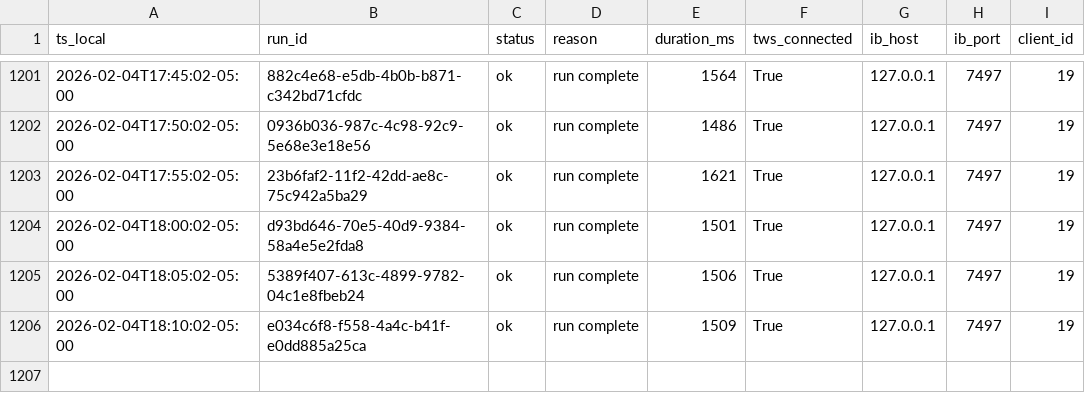
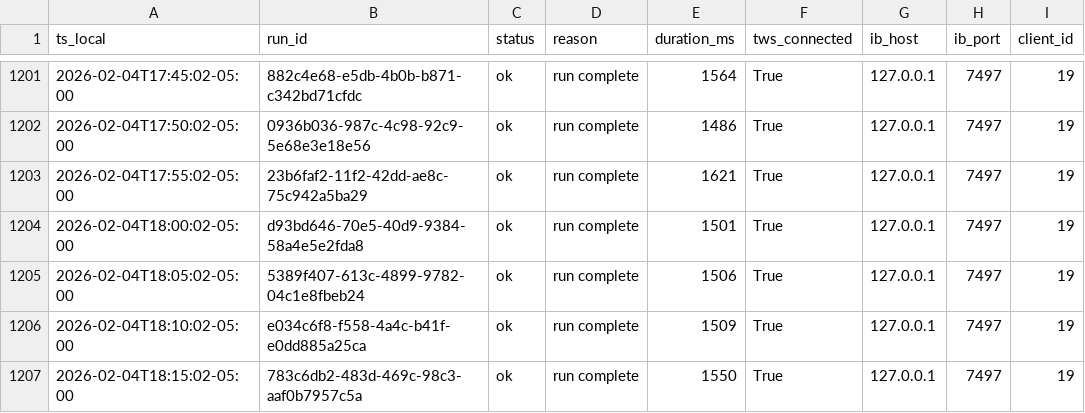
Before and after one commit to martinstabler-bit/IBKR_MeanReversion_Bot, a CSV file: analytics/logs/runs.csv, drawn as a sheet; only a part is shown, gaps mark what is left out.

```diff
--- a/analytics/logs/runs.csv
+++ b/analytics/logs/runs.csv
@@ -1206 +1206,2 @@ ts_local,run_id,status,reason,duration_ms,tws_connected,ib_host,ib_port,client_i
 2026-02-04T18:10:02-05:00,e034c6f8-f558-4a4c-b41f-e0dd885a25ca,ok,run complete,1509,True,127.0.0.1,7497,19
+2026-02-04T18:15:02-05:00,783c6db2-483d-469c-98c3-aaf0b7957c5a,ok,run complete,1550,True,127.0.0.1,7497,19
```
Also changed, not shown: analytics/logs/account.csv.
